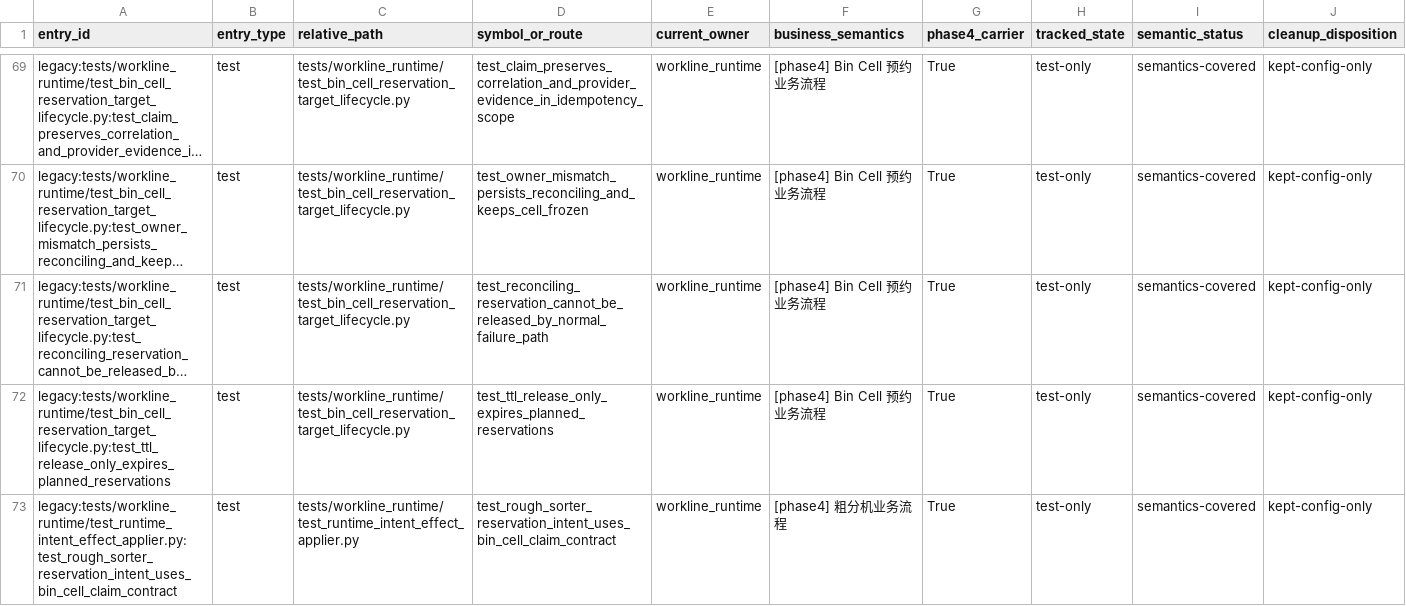
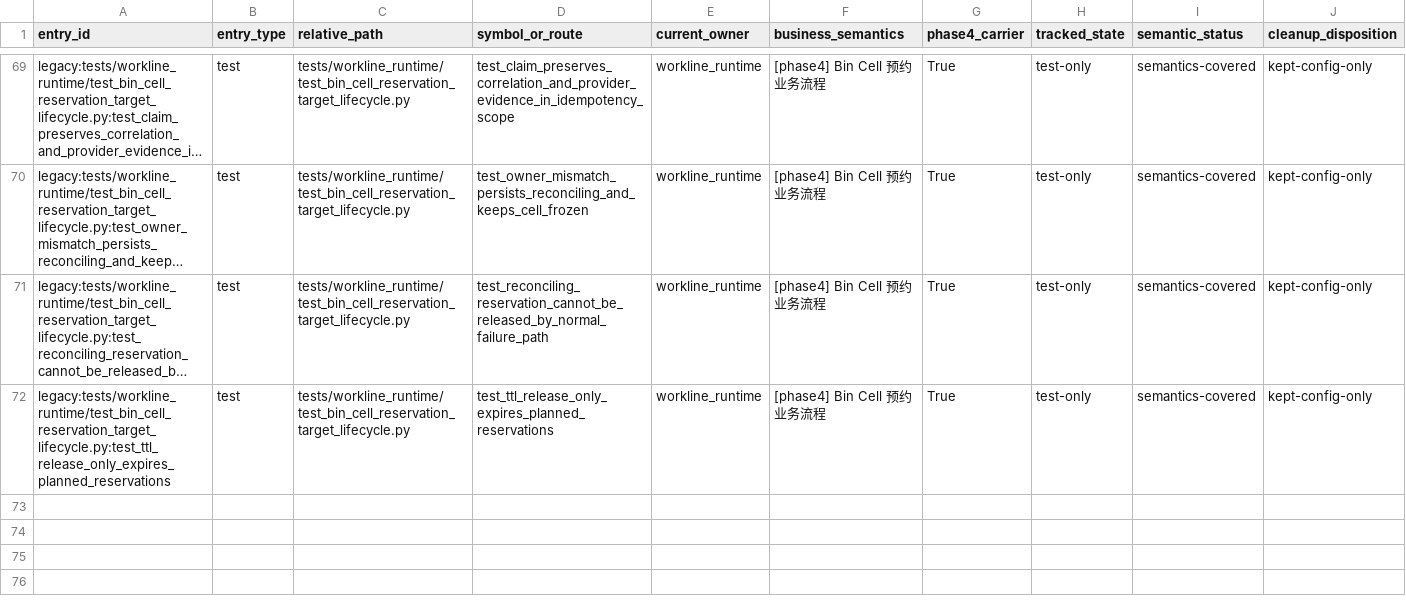
Before and after one commit to kaizhoumasha/wes_backend, a CSV file: docs/architecture/business-legacy-absence-ledger.csv, drawn as a sheet; only a part is shown, gaps mark what is left out; long unchanged cells end in …; rows hold the shown columns only; the diff names each change by its address in the sheet, - before the commit and + after, or states it on an @@ line.

```diff
--- a/docs/architecture/business-legacy-absence-ledger.csv
+++ b/docs/architecture/business-legacy-absence-ledger.csv
-row 73: legacy:tests/workline_runtime/test_runtime_intent_effect_applier.py:test_rough_sorter_reservation_intent_uses_bin_cell_claim_contract | test | tests/workline_runtime/test_runtime_intent_effect_applier.py | test_rough_sorter_reservation_intent_uses_bin_cell_claim_contract | workline_runtime | [phase4] 粗分机业务流程 | True | test-only | semantics-covered | kept-config-only
```
Also changed, not shown: docs/architecture/legacy-cleanup-matrix.csv, 22 other files.
